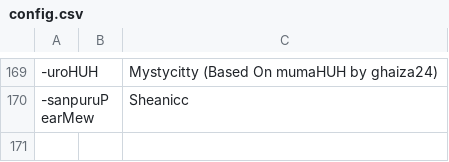
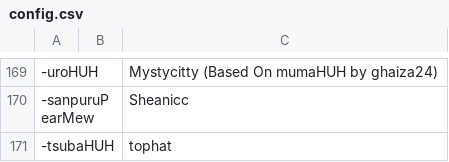
Before and after one commit to AcrylonitrileButadieneStyrene/yno-commumoji, a CSV file: config.csv, drawn as a sheet; only a part is shown, gaps mark what is left out.

Commit message:
add tsubahuh by tophat (#154)

```diff
--- a/config.csv
+++ b/config.csv
@@ -170 +170,2 @@
 -sanpuruPearMew,,Sheanicc
+-tsubaHUH,,tophat
```
Also changed, not shown: 1 other file.
